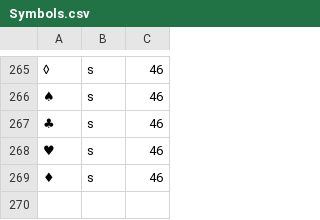
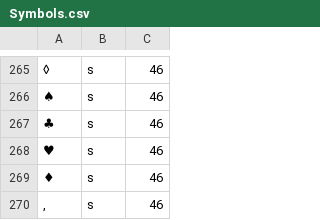
Before and after one commit to eyung/Singling, a CSV file: lib/db/csv/Symbols.csv, drawn as a sheet; only a part is shown, gaps mark what is left out; the diff names each change by its address in the sheet, - before the commit and + after, or states it on an @@ line.

```diff
--- a/lib/db/csv/Symbols.csv
+++ b/lib/db/csv/Symbols.csv
+row 270: , | s | 46
```
Also changed, not shown: 11 other files.
